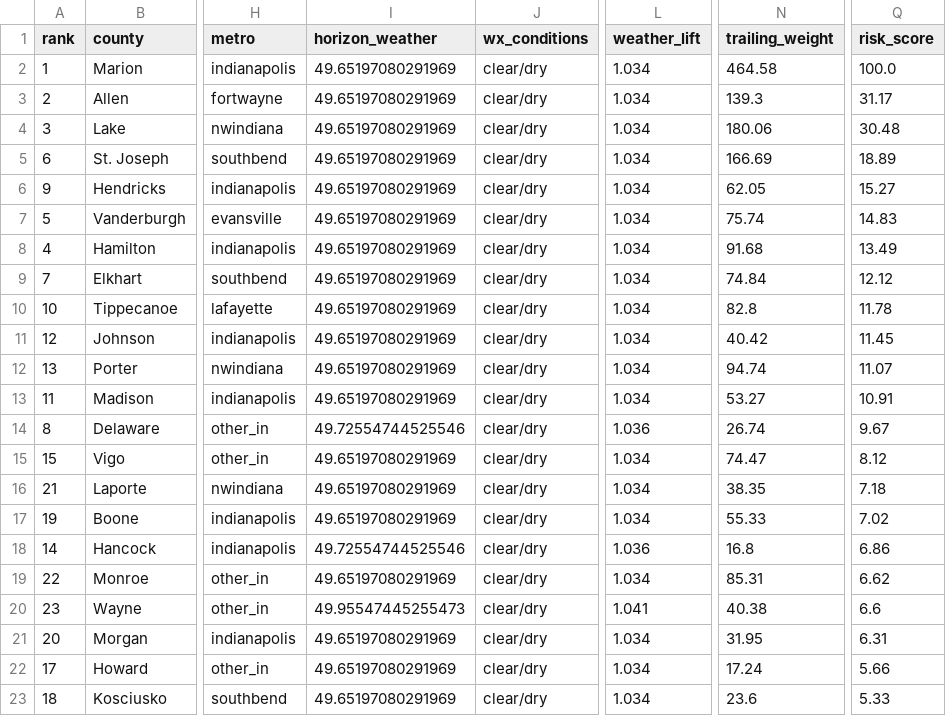
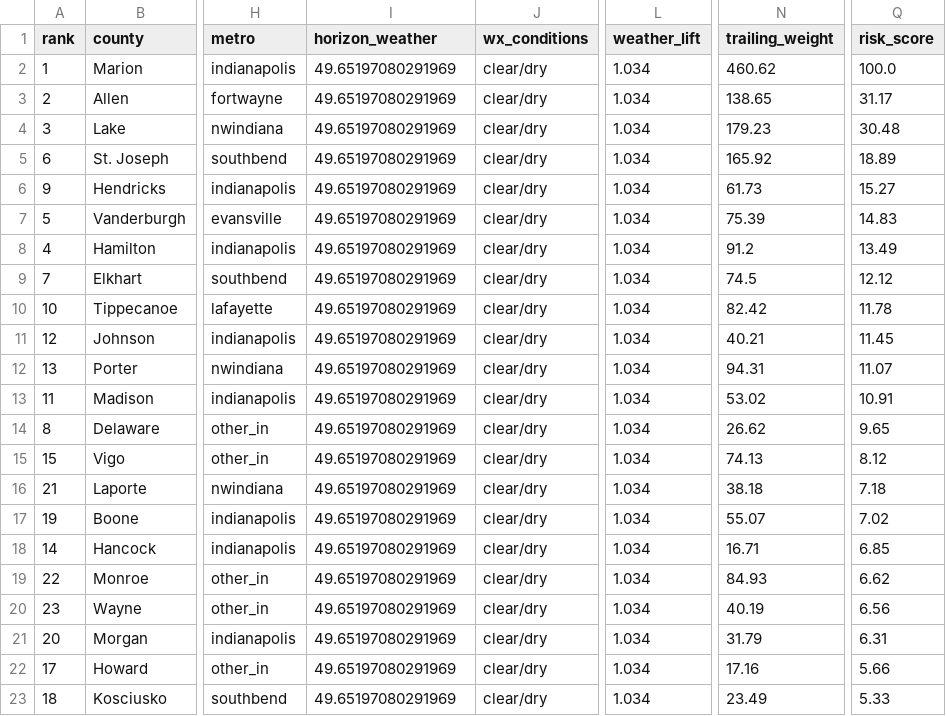
Before and after one commit to danielliu12/accident-forecaster, a CSV file: docs/county_risk.csv, drawn as a sheet; only a part is shown, gaps mark what is left out; the diff covers the shown part only; the diff names each change by its address in the sheet, - before the commit and + after, or states it on an @@ line.

```diff
--- a/docs/county_risk.csv
+++ b/docs/county_risk.csv
-N2 (trailing_weight): 464.58
+N2 (trailing_weight): 460.62
-N3 (trailing_weight): 139.3
+N3 (trailing_weight): 138.65
-N4 (trailing_weight): 180.06
+N4 (trailing_weight): 179.23
-N5 (trailing_weight): 166.69
+N5 (trailing_weight): 165.92
-N6 (trailing_weight): 62.05
+N6 (trailing_weight): 61.73
-N7 (trailing_weight): 75.74
+N7 (trailing_weight): 75.39
-N8 (trailing_weight): 91.68
+N8 (trailing_weight): 91.2
-N9 (trailing_weight): 74.84
+N9 (trailing_weight): 74.5
-N10 (trailing_weight): 82.8
+N10 (trailing_weight): 82.42
-N11 (trailing_weight): 40.42
+N11 (trailing_weight): 40.21
-N12 (trailing_weight): 94.74
+N12 (trailing_weight): 94.31
-N13 (trailing_weight): 53.27
+N13 (trailing_weight): 53.02
-I14 (horizon_weather): 49.72554744525546
+I14 (horizon_weather): 49.65197080291969
-L14 (weather_lift): 1.036
+L14 (weather_lift): 1.034
-N14 (trailing_weight): 26.74
+N14 (trailing_weight): 26.62
-Q14 (risk_score): 9.67
+Q14 (risk_score): 9.65
-N15 (trailing_weight): 74.47
+N15 (trailing_weight): 74.13
-N16 (trailing_weight): 38.35
+N16 (trailing_weight): 38.18
-N17 (trailing_weight): 55.33
+N17 (trailing_weight): 55.07
-I18 (horizon_weather): 49.72554744525546
+I18 (horizon_weather): 49.65197080291969
-L18 (weather_lift): 1.036
+L18 (weather_lift): 1.034
-N18 (trailing_weight): 16.8
+N18 (trailing_weight): 16.71
-Q18 (risk_score): 6.86
+Q18 (risk_score): 6.85
-N19 (trailing_weight): 85.31
+N19 (trailing_weight): 84.93
-I20 (horizon_weather): 49.95547445255473
+I20 (horizon_weather): 49.65197080291969
-L20 (weather_lift): 1.041
+L20 (weather_lift): 1.034
-N20 (trailing_weight): 40.38
+N20 (trailing_weight): 40.19
-Q20 (risk_score): 6.6
+Q20 (risk_score): 6.56
-N21 (trailing_weight): 31.95
+N21 (trailing_weight): 31.79
-N22 (trailing_weight): 17.24
+N22 (trailing_weight): 17.16
-N23 (trailing_weight): 23.6
+N23 (trailing_weight): 23.49
```
Also changed, not shown: 130 edited cells elsewhere in this file, docs/county_targets.csv, 6 other files.
